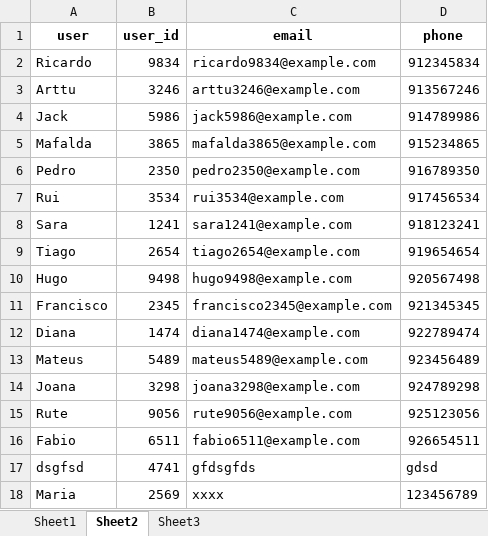
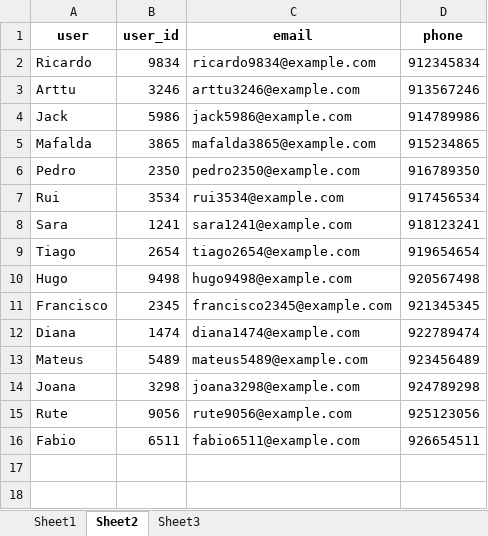
Before and after one commit to RAPCM/biko_02, an Excel workbook: dados.xlsx, sheet Sheet2, drawn as a sheet; values as stored, in another font and other column widths than the file's, no borders; the diff names each change by its address in the sheet, - before the commit and + after, or states it on an @@ line.

```diff
--- a/dados.xlsx (sheet Sheet2)
+++ b/dados.xlsx (sheet Sheet2)
-row 17: dsgfsd | 4741 | gfdsgfds | gdsd
-row 18: Maria | 2569 | xxxx | 123456789
```
Also changed, not shown: sheet Sheet1, sheet Sheet3, 12 other files.
